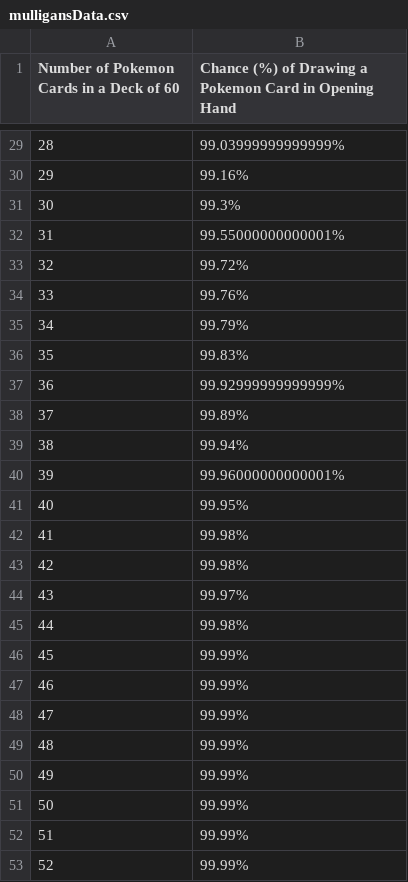
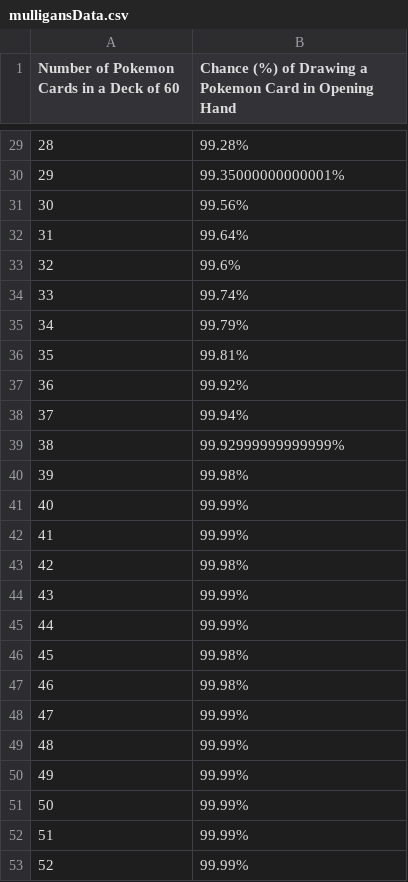
Before and after one commit to roccovulpis/Probability_and_Applied_Statistics_Project, a CSV file: Probability_and_Applied_Statistics_Project_1/mulligansData.csv, drawn as a sheet; only a part is shown, gaps mark what is left out; the diff covers the shown part only.

```diff
--- a/Probability_and_Applied_Statistics_Project_1/mulligansData.csv
+++ b/Probability_and_Applied_Statistics_Project_1/mulligansData.csv
@@ -29,20 +29,20 @@ Number of Pokemon Cards in a Deck of 60,Chance (%) of Drawing a Pokemon Card in
-28,99.03999999999999%
-29,99.16%
-30,99.3%
-31,99.55000000000001%
-32,99.72%
-33,99.76%
+28,99.28%
+29,99.35000000000001%
+30,99.56%
+31,99.64%
+32,99.6%
+33,99.74%
 34,99.79%
-35,99.83%
-36,99.92999999999999%
-37,99.89%
-38,99.94%
-39,99.96000000000001%
-40,99.95%
-41,99.98%
+35,99.81%
+36,99.92%
+37,99.94%
+38,99.92999999999999%
+39,99.98%
+40,99.99%
+41,99.99%
 42,99.98%
-43,99.97%
-44,99.98%
-45,99.99%
-46,99.99%
+43,99.99%
+44,99.99%
+45,99.98%
+46,99.98%
 47,99.99%
```
Also changed, not shown: 27 edited cells elsewhere in this file, 5 other files.
